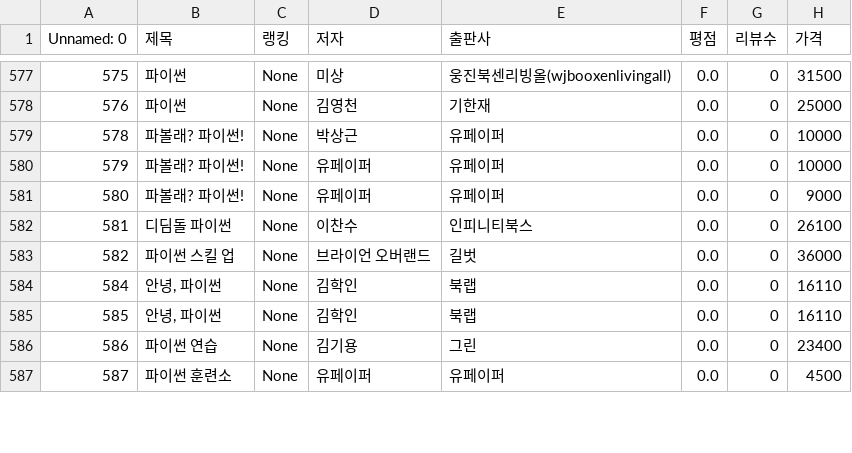
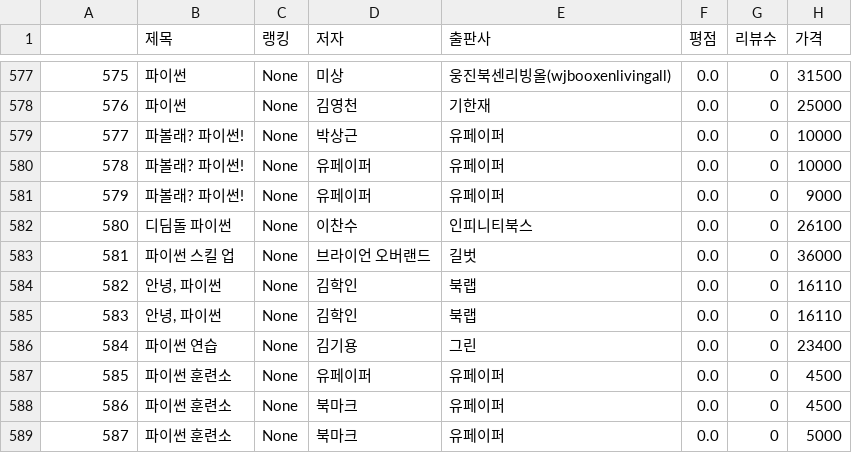
Before and after one commit to haram4th/ADsP, a CSV file: 네이버책_파이썬.csv, drawn as a sheet; only a part is shown, gaps mark what is left out; the diff covers the shown part only.

Commit message:
Add files via upload

```diff
--- a/네이버책_파이썬.csv
+++ b/네이버책_파이썬.csv
@@ -1 +1 @@
-Unnamed: 0,제목,랭킹,저자,출판사,평점,리뷰수,가격
+,제목,랭킹,저자,출판사,평점,리뷰수,가격
@@ -578,10 +578,12 @@ Unnamed: 0,제목,랭킹,저자,출판사,평점,리뷰수,가격
 576,파이썬,None,김영천,기한재,0.0,0,25000
-578,파볼래? 파이썬!,None,박상근,유페이퍼,0.0,0,10000
-579,파볼래? 파이썬!,None,유페이퍼,유페이퍼,0.0,0,10000
-580,파볼래? 파이썬!,None,유페이퍼,유페이퍼,0.0,0,9000
-581,디딤돌 파이썬,None,이찬수,인피니티북스,0.0,0,26100
-582,파이썬 스킬 업,None,브라이언 오버랜드,길벗,0.0,0,36000
-584,"안녕, 파이썬",None,김학인,북랩,0.0,0,16110
-585,"안녕, 파이썬",None,김학인,북랩,0.0,0,16110
-586,파이썬 연습,None,김기용,그린,0.0,0,23400
-587,파이썬 훈련소,None,유페이퍼,유페이퍼,0.0,0,4500
+577,파볼래? 파이썬!,None,박상근,유페이퍼,0.0,0,10000
+578,파볼래? 파이썬!,None,유페이퍼,유페이퍼,0.0,0,10000
+579,파볼래? 파이썬!,None,유페이퍼,유페이퍼,0.0,0,9000
+580,디딤돌 파이썬,None,이찬수,인피니티북스,0.0,0,26100
+581,파이썬 스킬 업,None,브라이언 오버랜드,길벗,0.0,0,36000
+582,"안녕, 파이썬",None,김학인,북랩,0.0,0,16110
+583,"안녕, 파이썬",None,김학인,북랩,0.0,0,16110
+584,파이썬 연습,None,김기용,그린,0.0,0,23400
+585,파이썬 훈련소,None,유페이퍼,유페이퍼,0.0,0,4500
+586,파이썬 훈련소,None,북마크,유페이퍼,0.0,0,4500
+587,파이썬 훈련소,None,북마크,유페이퍼,0.0,0,5000
```
Also changed, not shown: 2 removed rows and 102 edited cells elsewhere in this file.
